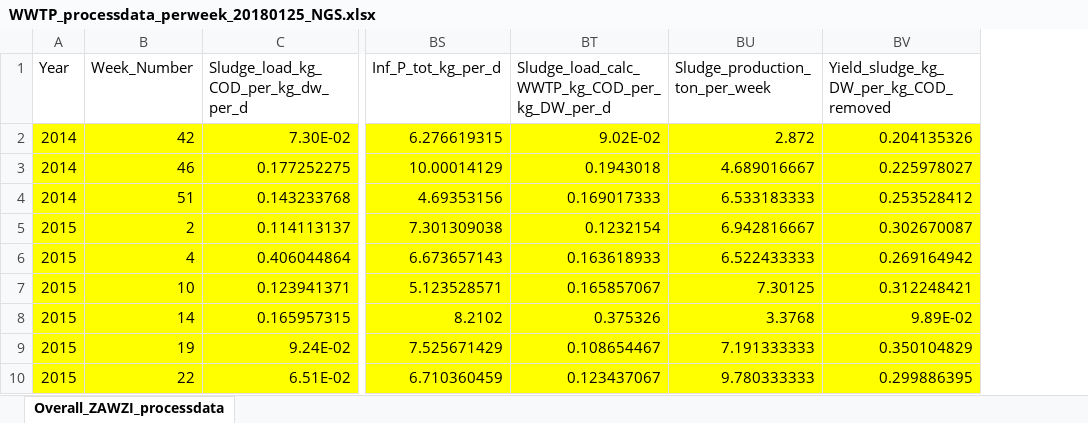
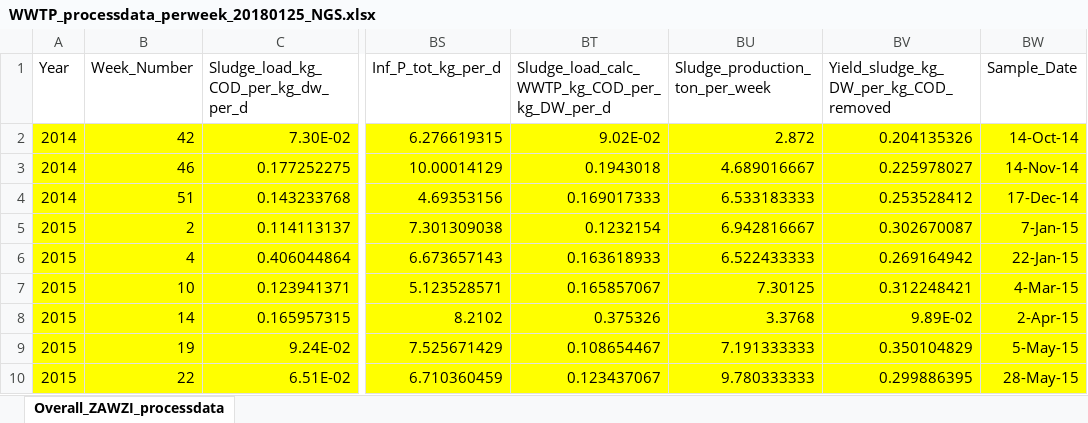
Before and after one commit to AMahajna/Oosterhorn_SWWTP_RFE, an Excel workbook: input_data/WWTP_processdata_perweek_20180125_NGS.xlsx, sheet Overall_ZAWZI_processdata, drawn as a sheet; only a part is shown, gaps mark what is left out; values as stored, in another font and other column widths than the file's, no borders; the diff names each change by its address in the sheet, - before the commit and + after, or states it on an @@ line.

```diff
--- a/input_data/WWTP_processdata_perweek_20180125_NGS.xlsx (sheet Overall_ZAWZI_processdata)
+++ b/input_data/WWTP_processdata_perweek_20180125_NGS.xlsx (sheet Overall_ZAWZI_processdata)
+column BW (Sample_Date), rows 2-10: 14-Oct-14 | 14-Nov-14 | 17-Dec-14 | 7-Jan-15 | 22-Jan-15 | 4-Mar-15 | 2-Apr-15 | 5-May-15 | 28-May-15
```
Also changed, not shown: input_data/WWTP_overview_samples_20180125.xlsx, 4 other files.
